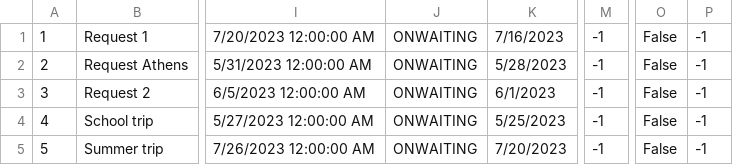
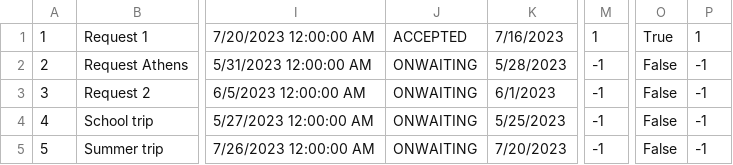
Before and after one commit to anjalovric/Tim1, a CSV file: InitialProject/Resources/Data/ordinaryRequests.csv, drawn as a sheet; only a part is shown, gaps mark what is left out; the diff names each change by its address in the sheet, - before the commit and + after, or states it on an @@ line.

```diff
--- a/InitialProject/Resources/Data/ordinaryRequests.csv
+++ b/InitialProject/Resources/Data/ordinaryRequests.csv
-J1: ONWAITING
+J1: ACCEPTED
-M1: -1
+M1: 1
-O1: False
+O1: True
-P1: -1
+P1: 1
```
Also changed, not shown: 13 other files.
